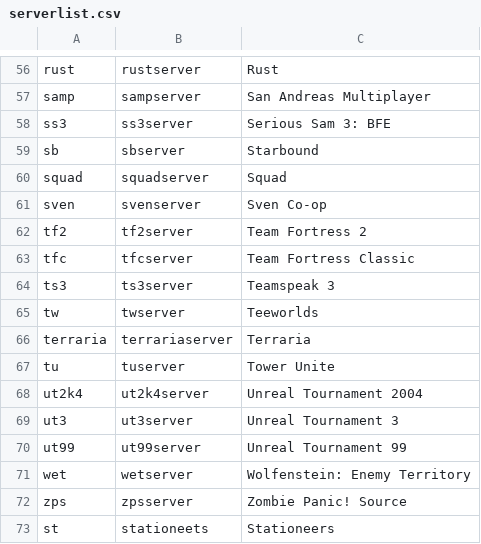
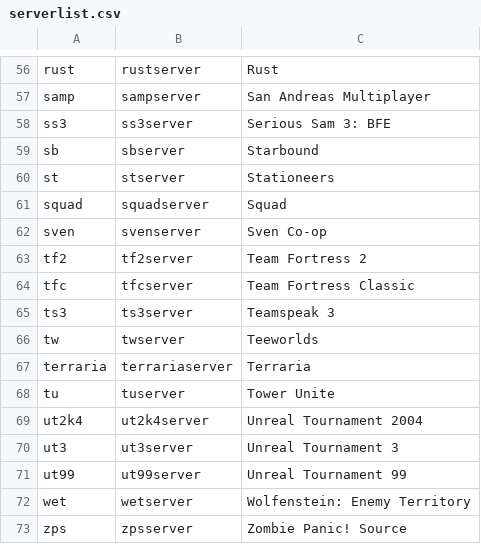
Before and after one commit to GameServerManagers/LinuxGSM, a CSV file: lgsm/data/serverlist.csv, drawn as a sheet; only a part is shown, gaps mark what is left out.

Commit message:
Update serverlist.csv
Fixed typo in Stationeers

```diff
--- a/lgsm/data/serverlist.csv
+++ b/lgsm/data/serverlist.csv
@@ -59,2 +59,3 @@ ss3,ss3server,Serious Sam 3: BFE
 sb,sbserver,Starbound
+st,stserver,Stationeers
 squad,squadserver,Squad
@@ -72,2 +73 @@ wet,wetserver,Wolfenstein: Enemy Territory
 zps,zpsserver,Zombie Panic! Source
-st,stationeets,Stationeers
```
